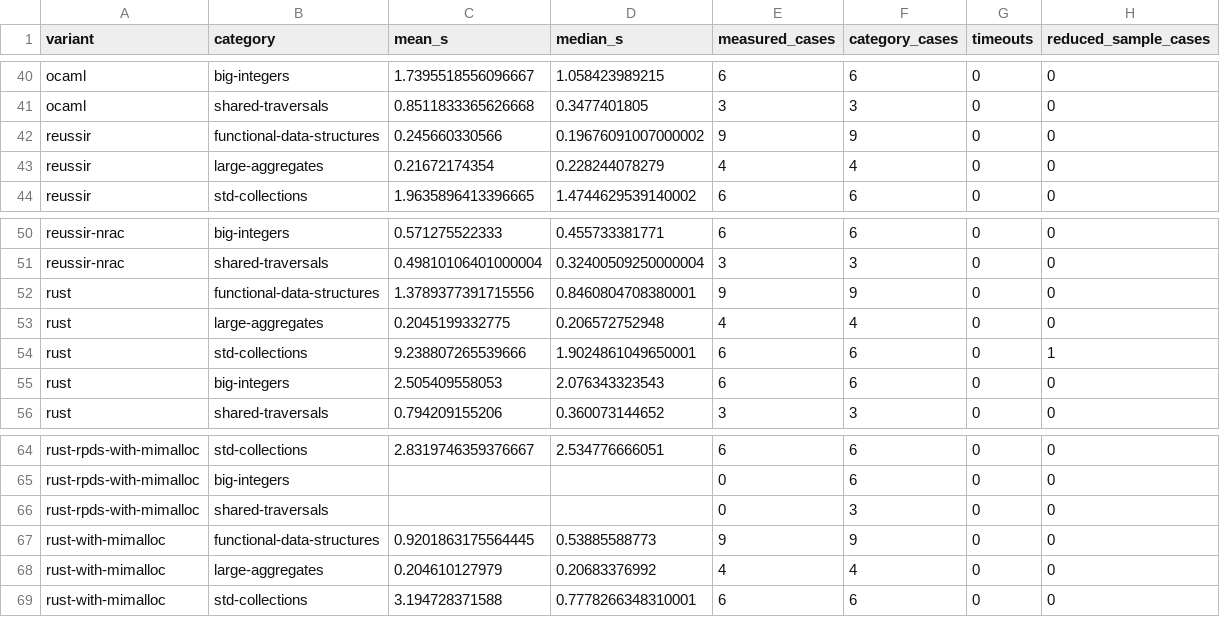
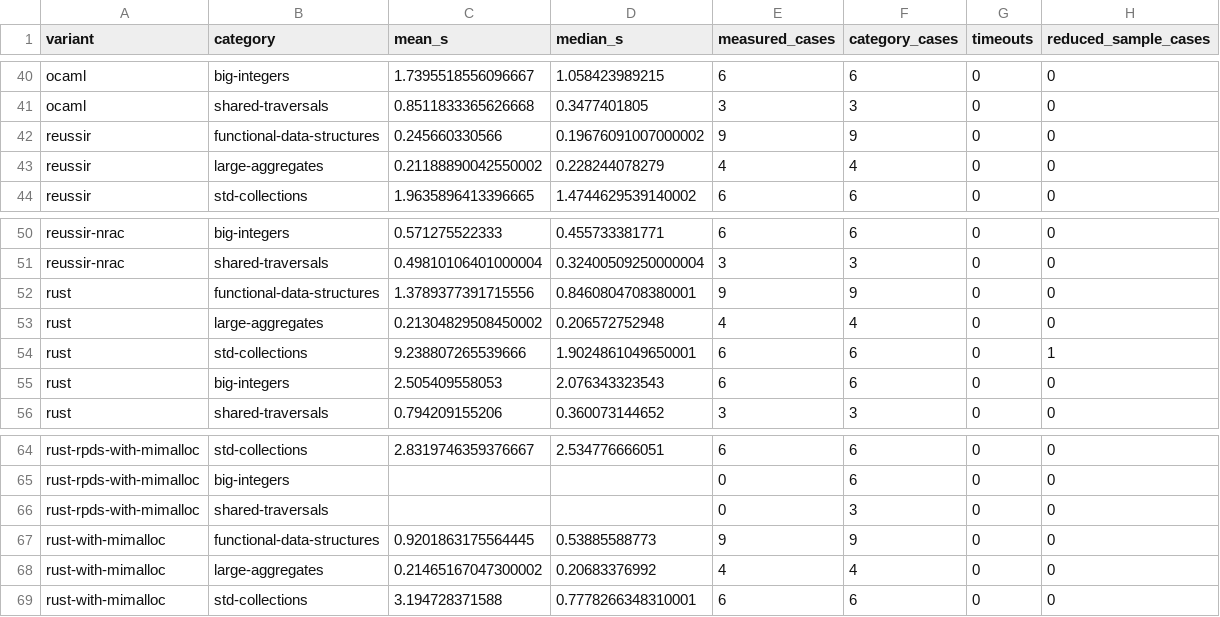
Before and after one commit to reussir-lang/benchmark, a CSV file: report/spark/category-summary.csv, drawn as a sheet; only a part is shown, gaps mark what is left out; the diff covers the shown part only.

```diff
--- a/report/spark/category-summary.csv
+++ b/report/spark/category-summary.csv
@@ -42,3 +42,3 @@ ocaml,shared-traversals,0.8511833365626668,0.3477401805,3,3,0,0
 reussir,functional-data-structures,0.245660330566,0.19676091007000002,9,9,0,0
-reussir,large-aggregates,0.21672174354,0.228244078279,4,4,0,0
+reussir,large-aggregates,0.21188890042550002,0.228244078279,4,4,0,0
 reussir,std-collections,1.9635896413396665,1.4744629539140002,6,6,0,0
@@ -52,3 +52,3 @@ reussir-nrac,shared-traversals,0.49810106401000004,0.32400509250000004,3,3,0,0
 rust,functional-data-structures,1.3789377391715556,0.8460804708380001,9,9,0,0
-rust,large-aggregates,0.2045199332775,0.206572752948,4,4,0,0
+rust,large-aggregates,0.21304829508450002,0.206572752948,4,4,0,0
 rust,std-collections,9.238807265539666,1.9024861049650001,6,6,0,1
@@ -67,3 +67,3 @@ rust-rpds-with-mimalloc,shared-traversals,,,0,3,0,0
 rust-with-mimalloc,functional-data-structures,0.9201863175564445,0.53885588773,9,9,0,0
-rust-with-mimalloc,large-aggregates,0.204610127979,0.20683376992,4,4,0,0
+rust-with-mimalloc,large-aggregates,0.21465167047300002,0.20683376992,4,4,0,0
 rust-with-mimalloc,std-collections,3.194728371588,0.7778266348310001,6,6,0,0
```
Also changed, not shown: 11 edited cells elsewhere in this file, report/comparison.csv, report/relative-to-reussir.csv, 43 other files.
